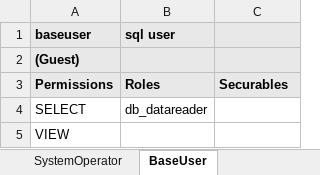
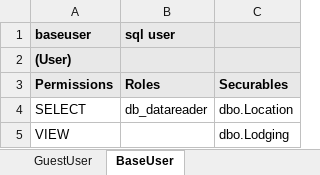
Before and after one commit to unuboldb/Doomsday, an Excel workbook: SecurityDictionary.xlsx, sheet BaseUser, drawn as a sheet; values as stored, in another font and other column widths than the file's, no borders; the diff names each change by its address in the sheet, - before the commit and + after, or states it on an @@ line.

```diff
--- a/SecurityDictionary.xlsx (sheet BaseUser)
+++ b/SecurityDictionary.xlsx (sheet BaseUser)
+sheet tab: GuestUser
-A2 (baseuser): (Guest)
+A2 (baseuser): (User)
-C4: (empty)
+C4: dbo.Location
-C5: (empty)
+C5: dbo.Lodging
```
